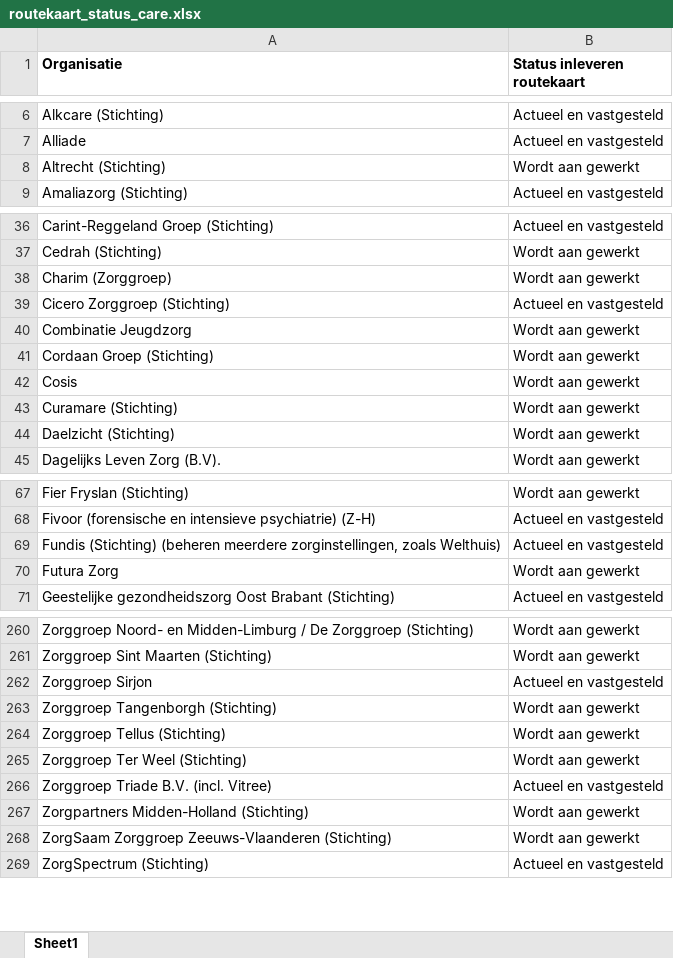
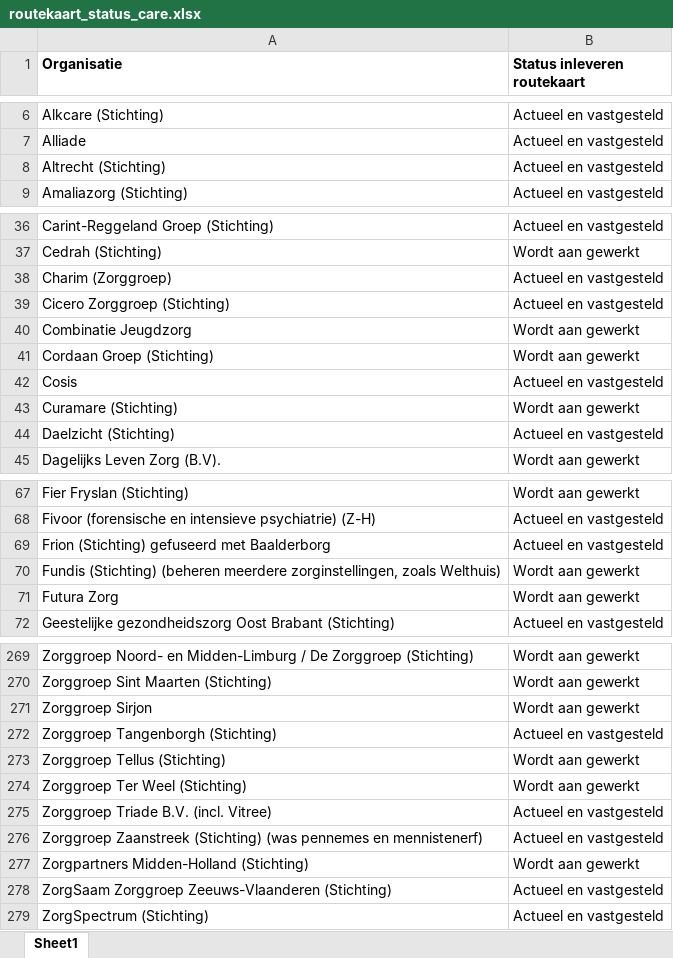
Before and after one commit to ReinierNL/nederland-waterland, an Excel workbook: src/data/routekaart_status_care.xlsx, sheet Sheet1, drawn as a sheet; only a part is shown, gaps mark what is left out; values as stored, in another font and other column widths than the file's, no borders; addresses are those after the commit; the diff covers the shown part only; the diff names each change by its address in the sheet, - before the commit and + after, or states it on an @@ line.

```diff
--- a/src/data/routekaart_status_care.xlsx (sheet Sheet1)
+++ b/src/data/routekaart_status_care.xlsx (sheet Sheet1)
-B8 (Status inleveren routekaart): Wordt aan gewerkt
+B8 (Status inleveren routekaart): Actueel en vastgesteld
-B38 (Status inleveren routekaart): Wordt aan gewerkt
+B38 (Status inleveren routekaart): Actueel en vastgesteld
-B42 (Status inleveren routekaart): Wordt aan gewerkt
+B42 (Status inleveren routekaart): Actueel en vastgesteld
-B44 (Status inleveren routekaart): Wordt aan gewerkt
+B44 (Status inleveren routekaart): Actueel en vastgesteld
+row 69: Frion (Stichting) gefuseerd met Baalderborg | Actueel en vastgesteld
-B70 (Status inleveren routekaart): Actueel en vastgesteld
+B70 (Status inleveren routekaart): Wordt aan gewerkt
-B271 (Status inleveren routekaart): Actueel en vastgesteld
+B271 (Status inleveren routekaart): Wordt aan gewerkt
-B272 (Status inleveren routekaart): Wordt aan gewerkt
+B272 (Status inleveren routekaart): Actueel en vastgesteld
+row 276: Zorggroep Zaanstreek (Stichting) (was pennemes en mennistenerf) | Actueel en vastgesteld
-B278 (Status inleveren routekaart): Wordt aan gewerkt
+B278 (Status inleveren routekaart): Actueel en vastgesteld
```
Also changed, not shown: 8 added rows and 14 edited cells elsewhere in this sheet, 3 other files.
